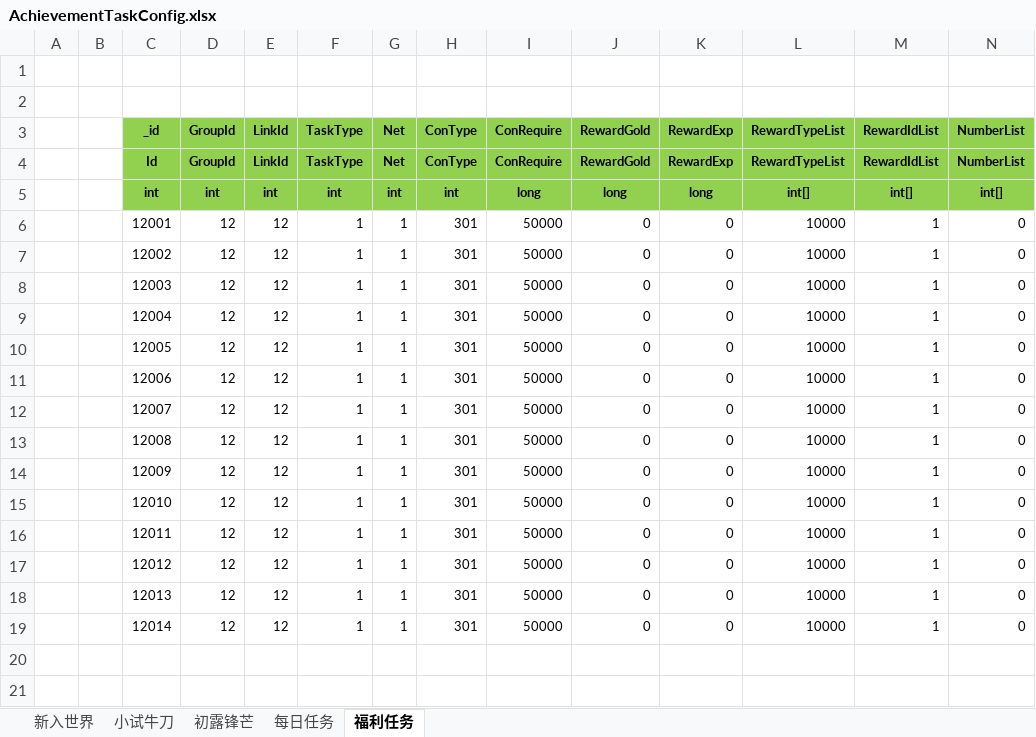
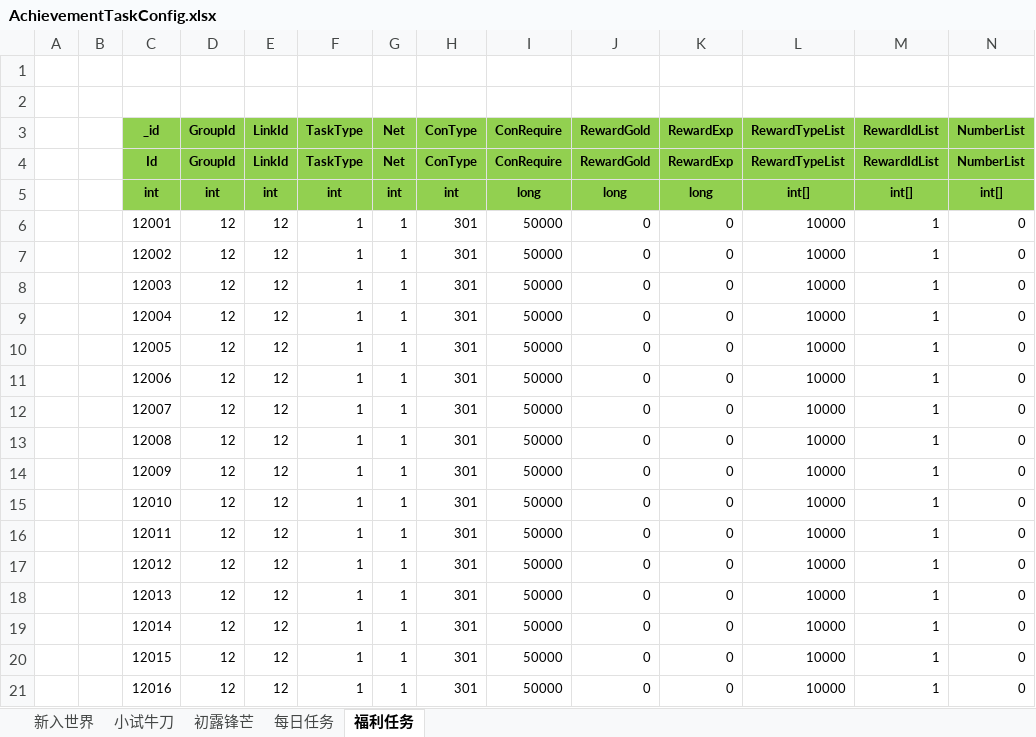
Before and after one commit to wokanjianyang/legend2, an Excel workbook: Excel/AchievementTaskConfig.xlsx, sheet 福利任务, drawn as a sheet; only a part is shown; values as stored, in another font and other column widths than the file's, no borders; rows hold the shown columns only; the diff names each change by its address in the sheet, - before the commit and + after, or states it on an @@ line.

```diff
--- a/Excel/AchievementTaskConfig.xlsx (sheet 福利任务)
+++ b/Excel/AchievementTaskConfig.xlsx (sheet 福利任务)
+row 20:  |  | 12015 | 12 | 12 | 1 | 1 | 301 | 50000 | 0 | 0 | 10000 | 1 | 0
+row 21:  |  | 12016 | 12 | 12 | 1 | 1 | 301 | 50000 | 0 | 0 | 10000 | 1 | 0
```
Also changed, not shown: Excel/BabelConfig.xlsx, Excel/ExclusiveConfig.xlsx, 25 other files.
